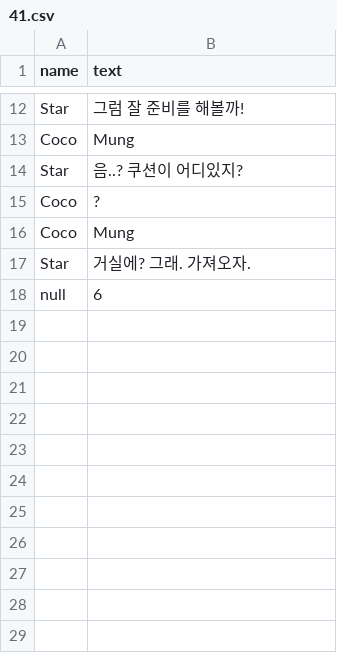
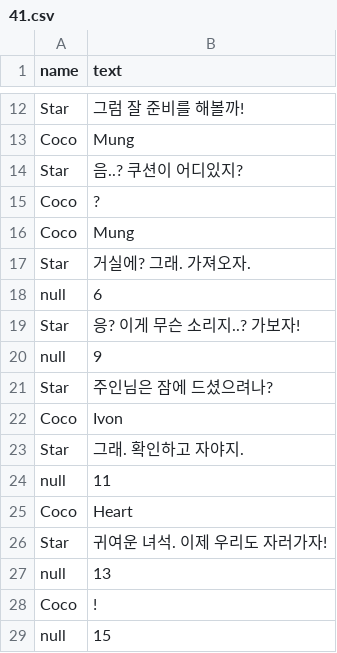
Before and after one commit to YajaKYD/LittleCoco, a CSV file: Assets/Resources/41.csv, drawn as a sheet; only a part is shown, gaps mark what is left out.

```diff
--- a/Assets/Resources/41.csv
+++ b/Assets/Resources/41.csv
@@ -18 +18,12 @@ Star,거실에? 그래. 가져오자.
 null,6
+Star,응? 이게 무슨 소리지..? 가보자!
+null,9
+Star,주인님은 잠에 드셨으려나?
+Coco,Ivon
+Star,그래. 확인하고 자야지.
+null,11
+Coco,Heart
+Star,귀여운 녀석. 이제 우리도 자러가자!
+null,13
+Coco,!
+null,15
```
Also changed, not shown: 19 other files.
